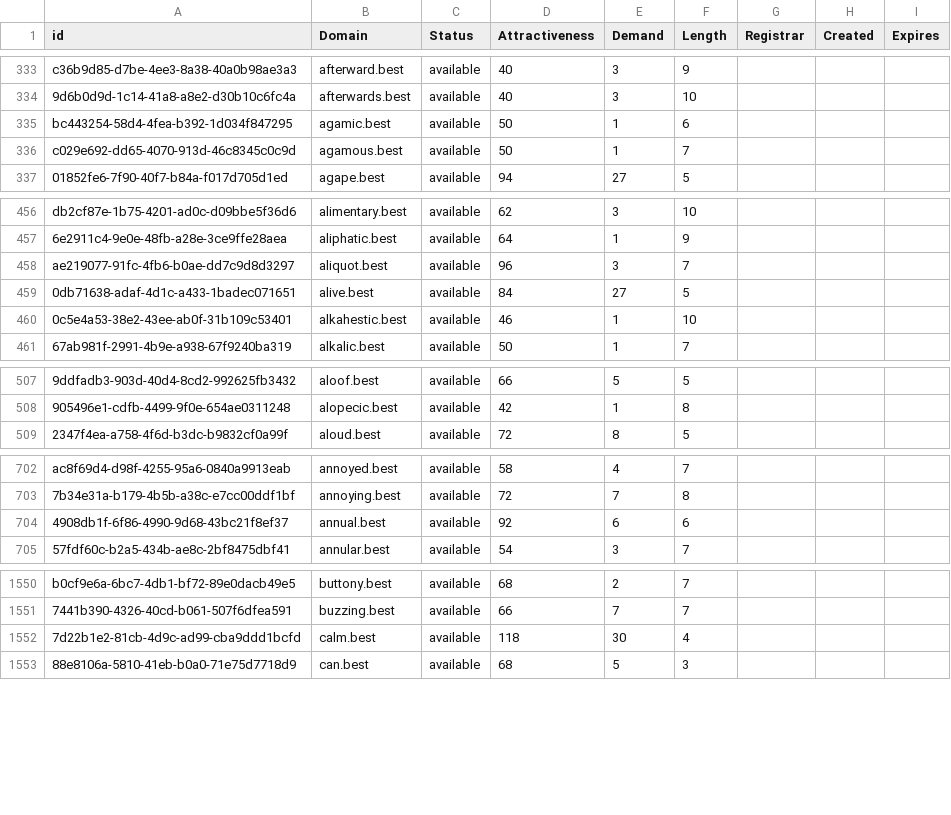
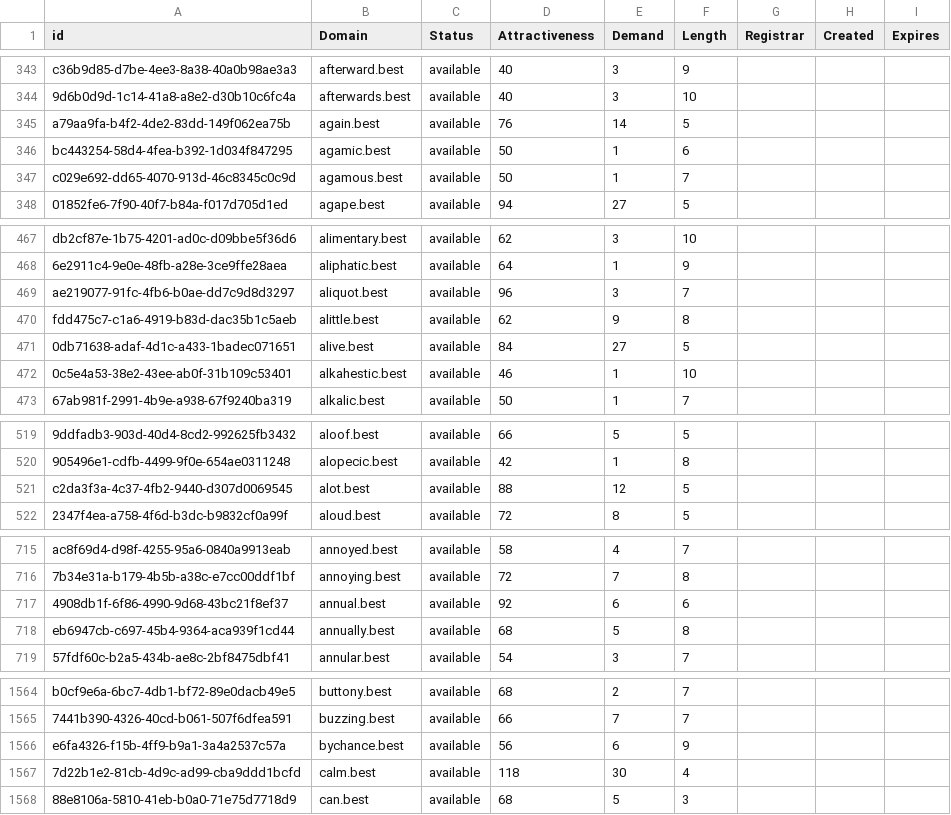
Before and after one commit to UniqueDomains/best-oneword-domains, a CSV file: best.csv, drawn as a sheet; only a part is shown, gaps mark what is left out; the diff covers the shown part only; the diff names each change by its address in the sheet, - before the commit and + after, or states it on an @@ line.

```diff
--- a/best.csv
+++ b/best.csv
+row 345: a79aa9fa-b4f2-4de2-83dd-149f062ea75b | again.best | available | 76 | 14 | 5
+row 470: fdd475c7-c1a6-4919-b83d-dac35b1c5aeb | alittle.best | available | 62 | 9 | 8
+row 521: c2da3f3a-4c37-4fb2-9440-d307d0069545 | alot.best | available | 88 | 12 | 5
+row 718: eb6947cb-c697-45b4-9364-aca939f1cd44 | annually.best | available | 68 | 5 | 8
+row 1566: e6fa4326-f15b-4ff9-b9a1-3a4a2537c57a | bychance.best | available | 56 | 6 | 9
```
Also changed, not shown: 25 added rows and 2 edited cells elsewhere in this file, 2 other files.
